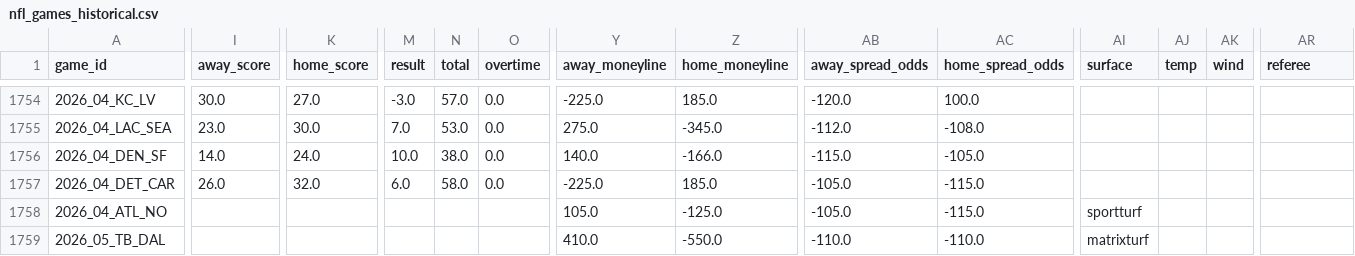
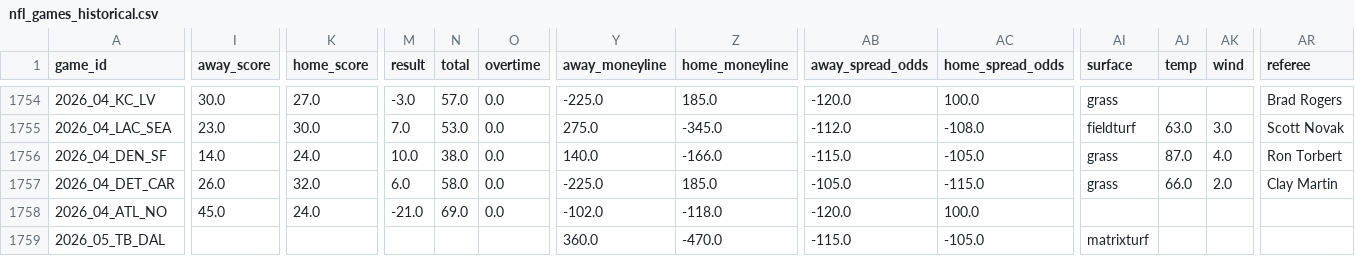
Before and after one commit to bestoddspredictions-web/nfl-predictions, a CSV file: data_files/nfl_games_historical.csv, drawn as a sheet; only a part is shown, gaps mark what is left out; the diff covers the shown part only; the diff names each change by its address in the sheet, - before the commit and + after, or states it on an @@ line.

```diff
--- a/data_files/nfl_games_historical.csv
+++ b/data_files/nfl_games_historical.csv
-AI1754 (surface): (empty)
+AI1754 (surface): grass
-AR1754 (referee): (empty)
+AR1754 (referee): Brad Rogers
-AI1755 (surface): (empty)
+AI1755 (surface): fieldturf
-AJ1755 (temp): (empty)
+AJ1755 (temp): 63.0
-AK1755 (wind): (empty)
+AK1755 (wind): 3.0
-AR1755 (referee): (empty)
+AR1755 (referee): Scott Novak
-AI1756:AI1757 (surface): (empty)
+AI1756:AI1757 (surface): grass
-AJ1756 (temp): (empty)
+AJ1756 (temp): 87.0
-AK1756 (wind): (empty)
+AK1756 (wind): 4.0
-AR1756 (referee): (empty)
+AR1756 (referee): Ron Torbert
-AJ1757 (temp): (empty)
+AJ1757 (temp): 66.0
-AK1757 (wind): (empty)
+AK1757 (wind): 2.0
-AR1757 (referee): (empty)
+AR1757 (referee): Clay Martin
-I1758 (away_score): (empty)
+I1758 (away_score): 45.0
-K1758 (home_score): (empty)
+K1758 (home_score): 24.0
-M1758 (result): (empty)
+M1758 (result): -21.0
-N1758 (total): (empty)
+N1758 (total): 69.0
-O1758 (overtime): (empty)
+O1758 (overtime): 0.0
-Y1758 (away_moneyline): 105.0
+Y1758 (away_moneyline): -102.0
-Z1758 (home_moneyline): -125.0
+Z1758 (home_moneyline): -118.0
-AB1758 (away_spread_odds): -105.0
+AB1758 (away_spread_odds): -120.0
-AC1758 (home_spread_odds): -115.0
+AC1758 (home_spread_odds): 100.0
-AI1758 (surface): sportturf
+AI1758 (surface): (empty)
-Y1759 (away_moneyline): 410.0
+Y1759 (away_moneyline): 360.0
-Z1759 (home_moneyline): -550.0
+Z1759 (home_moneyline): -470.0
-AB1759 (away_spread_odds): -110.0
+AB1759 (away_spread_odds): -115.0
-AC1759 (home_spread_odds): -110.0
+AC1759 (home_spread_odds): -105.0
```
Also changed, not shown: 112 edited cells elsewhere in this file, data_files/espn_injuries.csv, data_files/model_feature_importances.csv, 4 other files.
